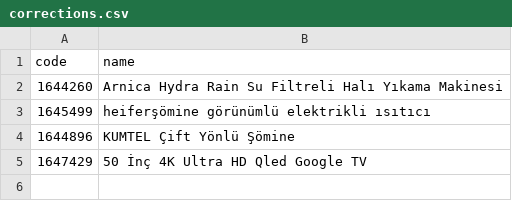
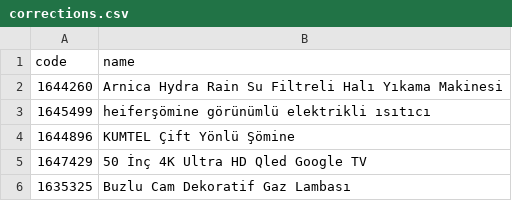
Before and after one commit to deimnegric/bimkod, a CSV file: pipeline/catalog_source/corrections.csv, drawn as a sheet; the diff names each change by its address in the sheet, - before the commit and + after, or states it on an @@ line.

Commit message:
Admin: 1635325 düzeltmesi eklendi

```diff
--- a/pipeline/catalog_source/corrections.csv
+++ b/pipeline/catalog_source/corrections.csv
+row 6: 1635325 | Buzlu Cam Dekoratif Gaz Lambası
```
